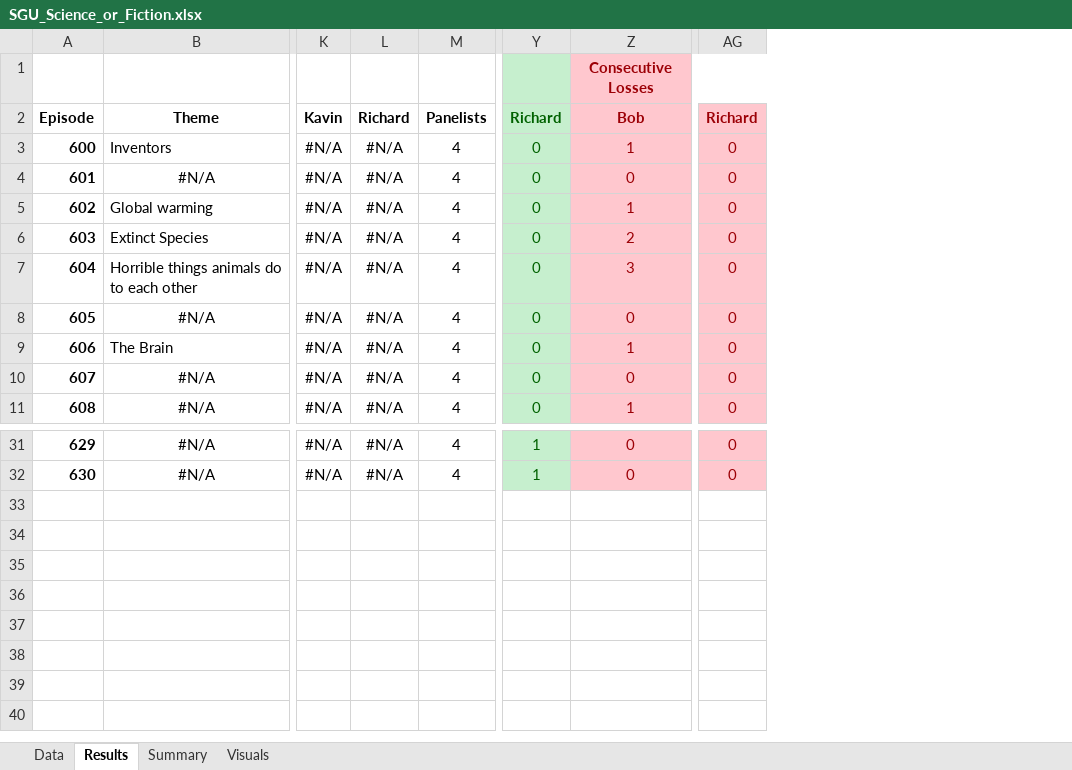
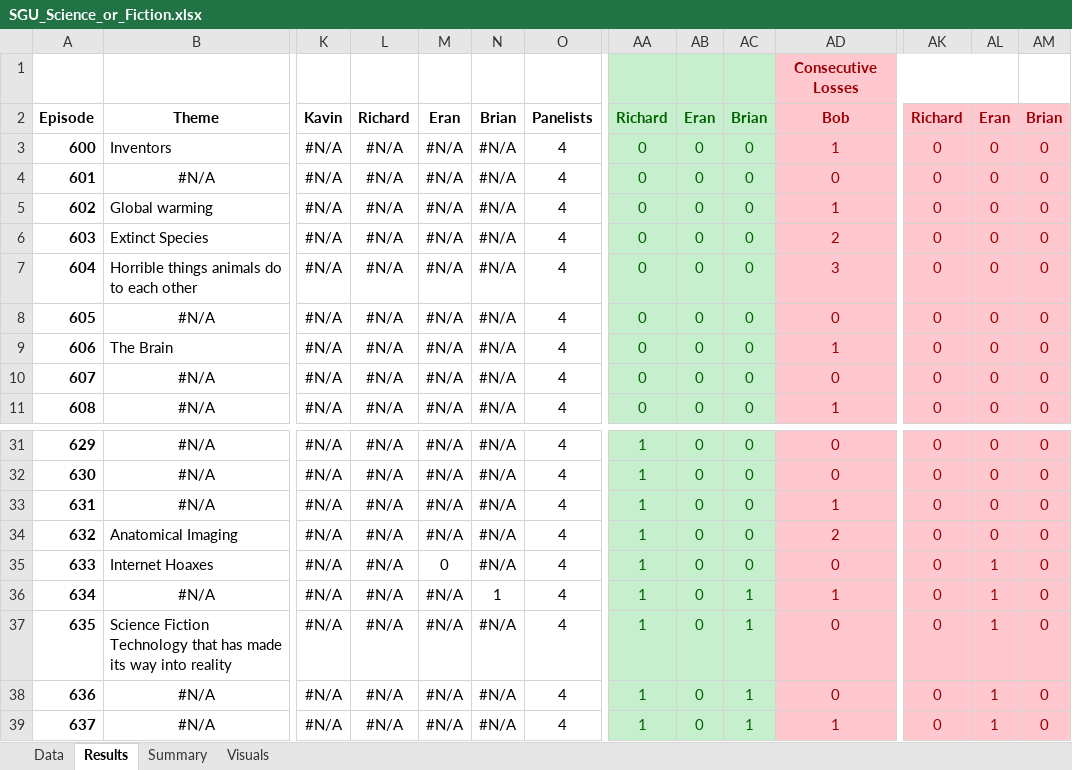
Before and after one commit to wayneheller/SGU_Science_or_Fiction, an Excel workbook: SGU_Science_or_Fiction.xlsx, sheet Results, drawn as a sheet; only a part is shown, gaps mark what is left out; values as stored, in another font and other column widths than the file's, no borders; rows hold the shown columns only; the diff names each change by its address in the sheet, - before the commit and + after, or states it on an @@ line.

Commit message:
Updated through episode 637

```diff
--- a/SGU_Science_or_Fiction.xlsx (sheet Results)
+++ b/SGU_Science_or_Fiction.xlsx (sheet Results)
+column M, rows 2-11: Eran | #N/A | #N/A | #N/A | #N/A | #N/A | #N/A | #N/A | #N/A | #N/A; rows 31-32: #N/A | #N/A
+column N, rows 2-11: Brian | #N/A | #N/A | #N/A | #N/A | #N/A | #N/A | #N/A | #N/A | #N/A; rows 31-32: #N/A | #N/A
+column AB, rows 2-11: Eran | 0 | 0 | 0 | 0 | 0 | 0 | 0 | 0 | 0; rows 31-32: 0 | 0
+column AC, rows 2-11: Brian | 0 | 0 | 0 | 0 | 0 | 0 | 0 | 0 | 0; rows 31-32: 0 | 0
+column AL, rows 2-11: Eran | 0 | 0 | 0 | 0 | 0 | 0 | 0 | 0 | 0; rows 31-32: 0 | 0
+column AM, rows 2-11: Brian | 0 | 0 | 0 | 0 | 0 | 0 | 0 | 0 | 0; rows 31-32: 0 | 0
+row 33: 631 | #N/A | #N/A | #N/A | #N/A | #N/A | 4 | 1 | 0 | 0 | 1 | 0 | 0 | 0
+row 34: 632 | Anatomical Imaging | #N/A | #N/A | #N/A | #N/A | 4 | 1 | 0 | 0 | 2 | 0 | 0 | 0
+row 35: 633 | Internet Hoaxes | #N/A | #N/A | 0 | #N/A | 4 | 1 | 0 | 0 | 0 | 0 | 1 | 0
+row 36: 634 | #N/A | #N/A | #N/A | #N/A | 1 | 4 | 1 | 0 | 1 | 1 | 0 | 1 | 0
+row 37: 635 | Science Fiction Technology that has made its way into reality | #N/A | #N/A | #N/A | #N/A | 4 | 1 | 0 | 1 | 0 | 0 | 1 | 0
+row 38: 636 | #N/A | #N/A | #N/A | #N/A | #N/A | 4 | 1 | 0 | 1 | 0 | 0 | 1 | 0
+row 39: 637 | #N/A | #N/A | #N/A | #N/A | #N/A | 4 | 1 | 0 | 1 | 1 | 0 | 1 | 0
```
Also changed, not shown: sheet Data, sheet Summary, formulas that keep their value, charts or pictures.
